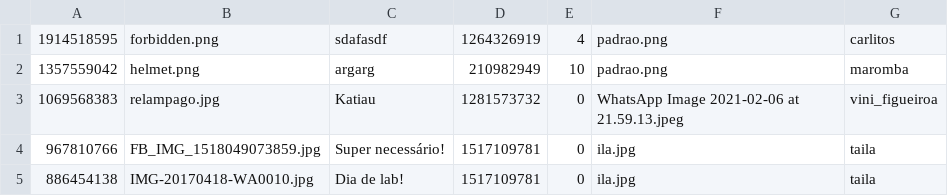
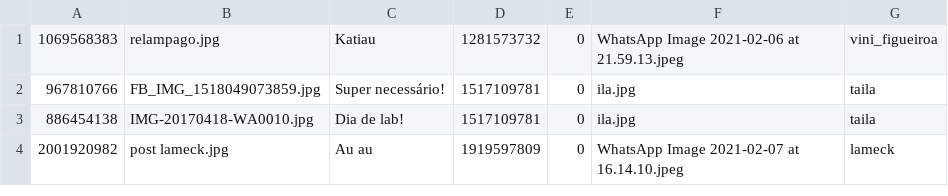
Before and after one commit to vinixiii/Instadev, a CSV file: Database/Publicacao.csv, drawn as a sheet.

```diff
--- a/Database/Publicacao.csv
+++ b/Database/Publicacao.csv
@@ -1,3 +1 @@
-1914518595;forbidden.png;sdafasdf;1264326919;4;padrao.png;carlitos
-1357559042;helmet.png;argarg;210982949;10;padrao.png;maromba
 1069568383;relampago.jpg;Katiau;1281573732;0;WhatsApp Image 2021-02-06 at 21.59.13.jpeg;vini_figueiroa
@@ -5 +3,2 @@
 886454138;IMG-20170418-WA0010.jpg;Dia de lab!;1517109781;0;ila.jpg;taila
+2001920982;post lameck.jpg;Au au;1919597809;0;WhatsApp Image 2021-02-07 at 16.14.10.jpeg;lameck
```
Also changed, not shown: Database/Usuarios.csv, 40 other files.
